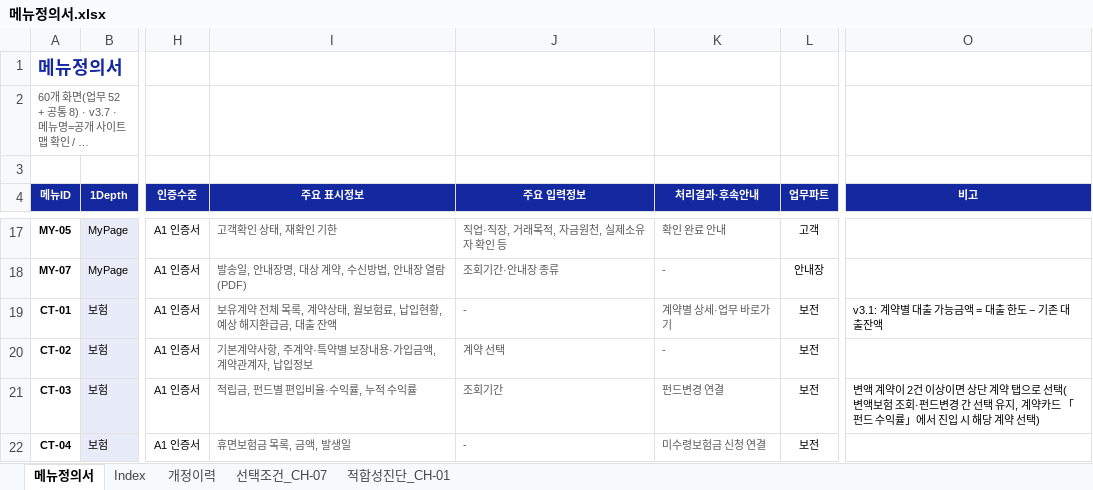
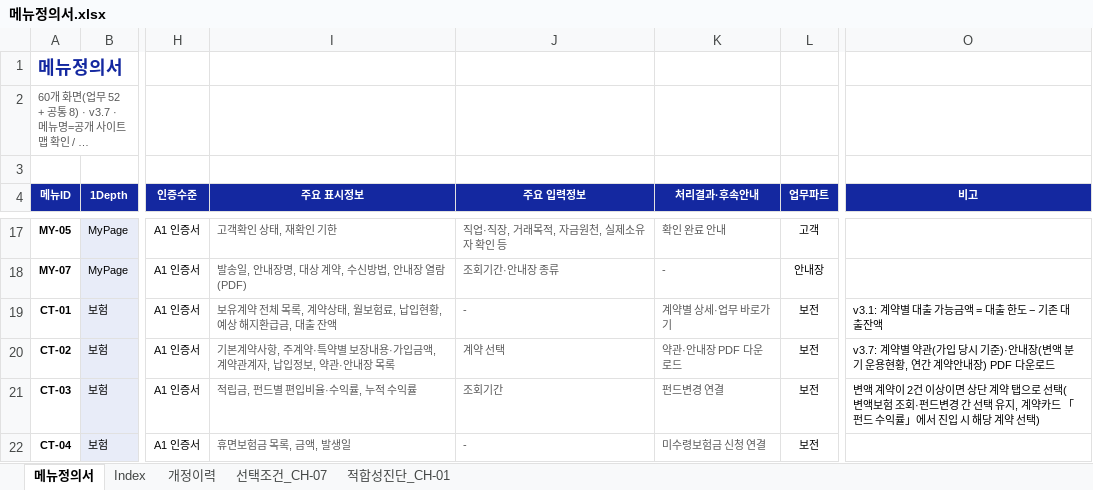
Before and after one commit to jongho-han/one-channel, an Excel workbook: docs/메뉴정의서.xlsx, sheet 메뉴정의서, drawn as a sheet; only a part is shown, gaps mark what is left out; long unchanged cells end in …; values as stored, in another font and other column widths than the file's, no borders; the diff names each change by its address in the sheet, - before the commit and + after, or states it on an @@ line.

```diff
--- a/docs/메뉴정의서.xlsx (sheet 메뉴정의서)
+++ b/docs/메뉴정의서.xlsx (sheet 메뉴정의서)
-I20 (주요 표시정보): 기본계약사항, 주계약·특약별 보장내용·가입금액, 계약관계자, 납입정보
+I20 (주요 표시정보): 기본계약사항, 주계약·특약별 보장내용·가입금액, 계약관계자, 납입정보, 약관·안내장 목록
-K20 (처리결과·후속안내): -
+K20 (처리결과·후속안내): 약관·안내장 PDF 다운로드
-O20 (비고): (empty)
+O20 (비고): v3.7: 계약별 약관(가입 당시 기준)·안내장(변액 분기 운용현황, 연간 계약안내장) PDF 다운로드
```
Also changed, not shown: sheet 개정이력, 11 other files.
